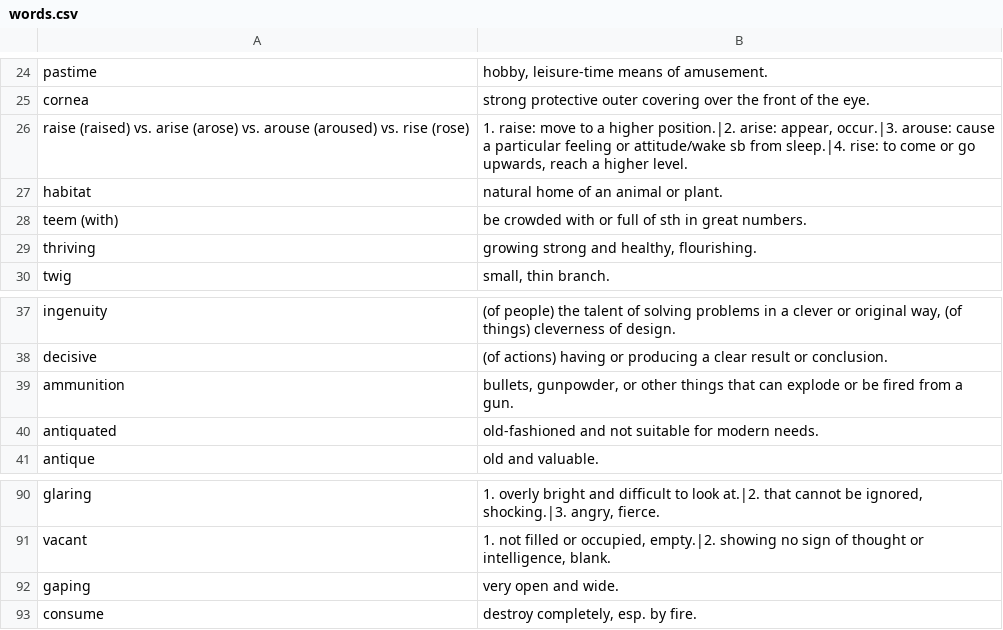
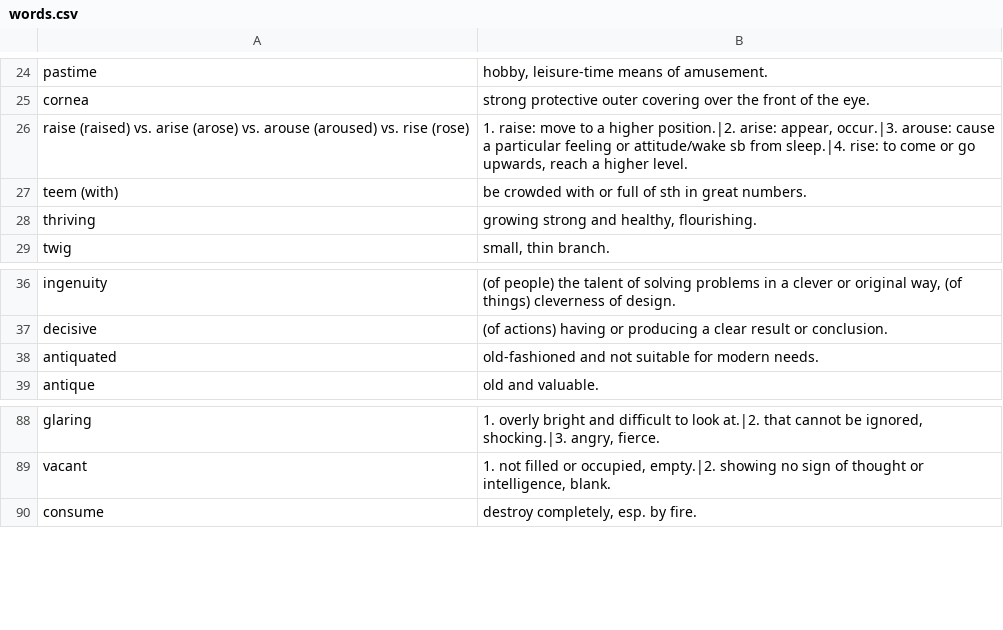
Before and after one commit to kferles/ecpe-vocab, a CSV file: pt1/words.csv, drawn as a sheet; only a part is shown, gaps mark what is left out.

Commit message:
Removing duplicates.

```diff
--- a/pt1/words.csv
+++ b/pt1/words.csv
@@ -26,3 +26,2 @@ cornea;strong protective outer covering over the front of the eye.
 raise (raised) vs. arise (arose) vs. arouse (aroused) vs. rise (rose);1. raise: move to a higher position.|2. arise: appear, occur.|3. arouse: cause a particular feeling or attitude/wake sb from sleep.|4. rise: to come or go upwards, reach a higher level.
-habitat;natural home of an animal or plant.
 teem (with);be crowded with or full of sth in great numbers.
@@ -38,3 +37,2 @@ ingenuity;(of people) the talent of solving problems in a clever or original way
 decisive;(of actions) having or producing a clear result or conclusion.
-ammunition;bullets, gunpowder, or other things that can explode or be fired from a gun.
 antiquated;old-fashioned and not suitable for modern needs.
@@ -91,3 +89,2 @@ glaring;1. overly bright and difficult to look at.|2. that cannot be ignored, sh
 vacant;1. not filled or occupied, empty.|2. showing no sign of thought or intelligence, blank.
-gaping;very open and wide.
 consume;destroy completely, esp. by fire.
```
